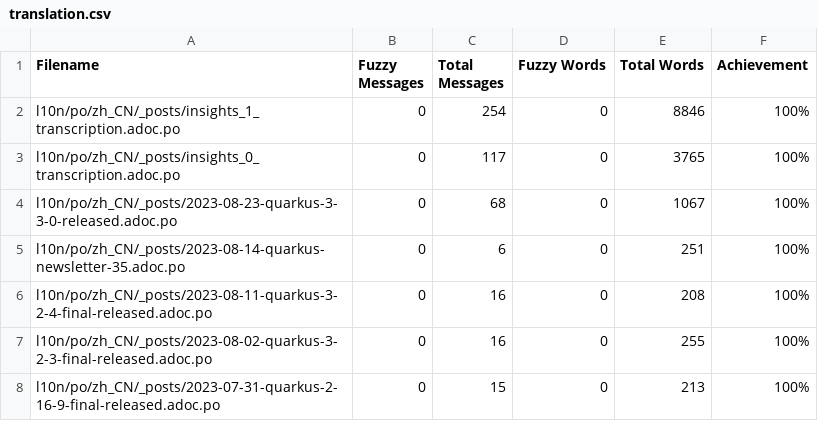
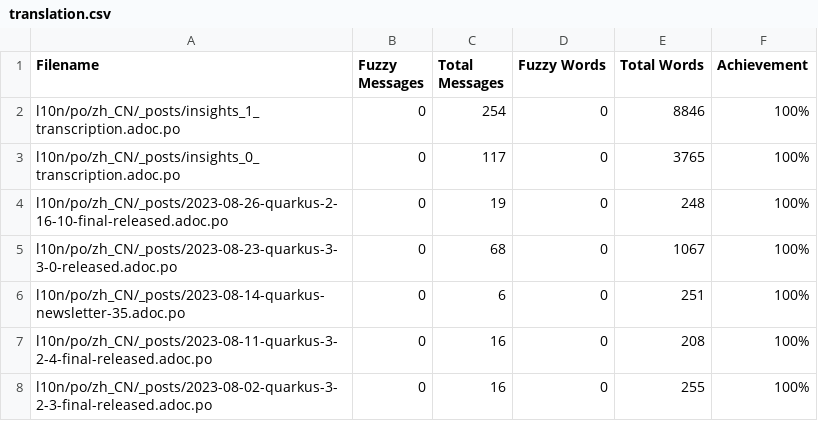
Before and after one commit to giant35/quarkusZH, a CSV file: l10n/stats/translation.csv, drawn as a sheet; only a part is shown; the shorter side is filled out with more unchanged rows; the diff names each change by its address in the sheet, - before the commit and + after, or states it on an @@ line.

Commit message:
Update translation stats

```diff
--- a/l10n/stats/translation.csv
+++ b/l10n/stats/translation.csv
+row 4: l10n/po/zh_CN/_posts/2023-08-26-quarkus-2-16-10-final-released.adoc.po | 0 | 19 | 0 | 248 | 100%
```
